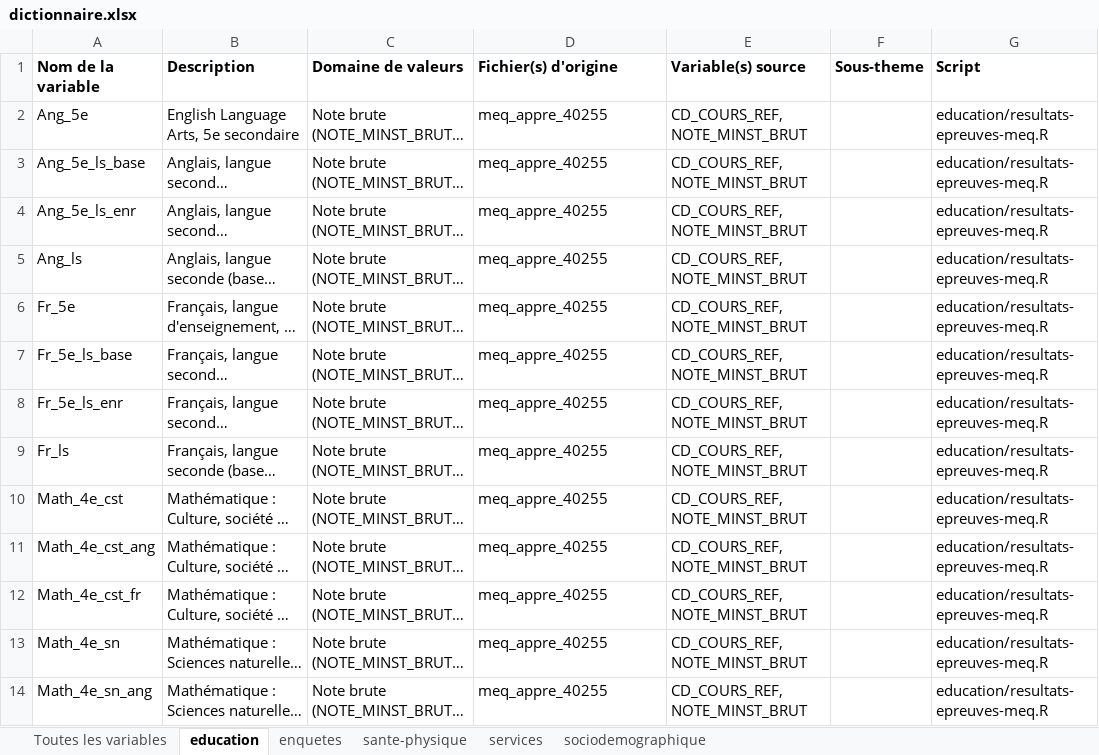
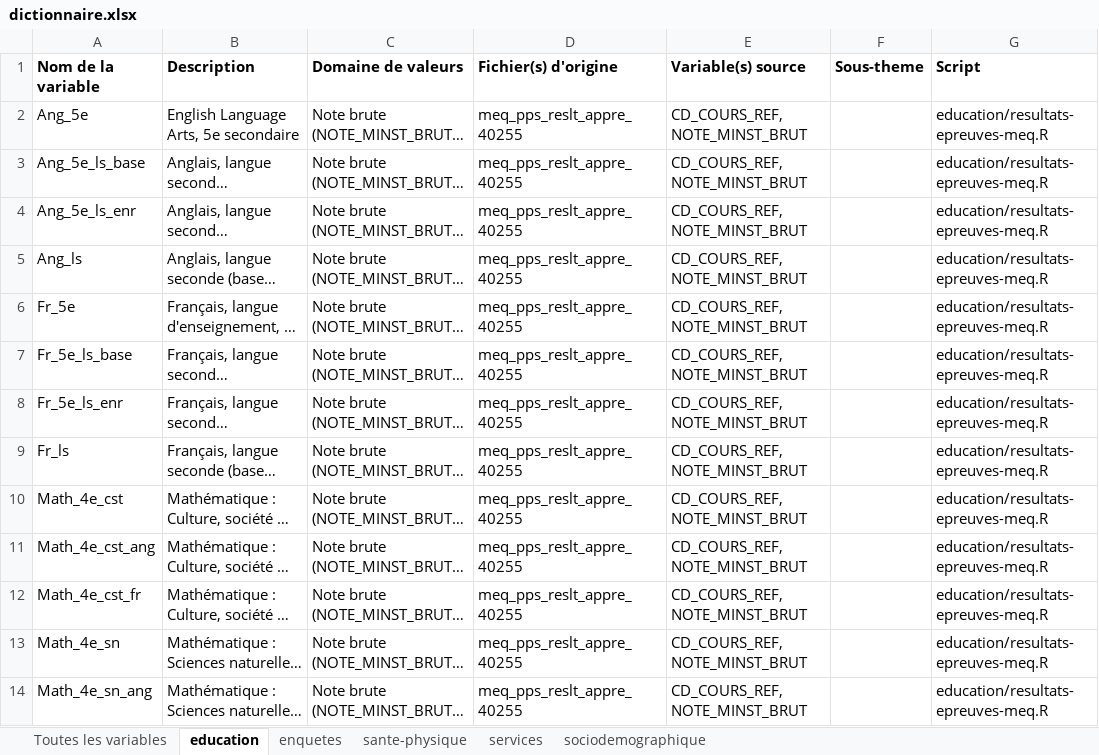
Before and after one commit to Christophegauthierdavies/edq_d, an Excel workbook: dictionnaire/dictionnaire.xlsx, sheet education, drawn as a sheet; only a part is shown; long unchanged cells end in …; values as stored, in another font and other column widths than the file's, no borders; the diff covers the shown part only; the diff names each change by its address in the sheet, - before the commit and + after, or states it on an @@ line.

```diff
--- a/dictionnaire/dictionnaire.xlsx (sheet education)
+++ b/dictionnaire/dictionnaire.xlsx (sheet education)
-D2:D14 (Fichier(s) d'origine): meq_appre_40255
+D2:D14 (Fichier(s) d'origine): meq_pps_reslt_appre_40255
```
Also changed, not shown: 13 edited cells elsewhere in this sheet, sheet Toutes les variables, sheet sociodemographique, sheet sante-physique, 11 other files.
